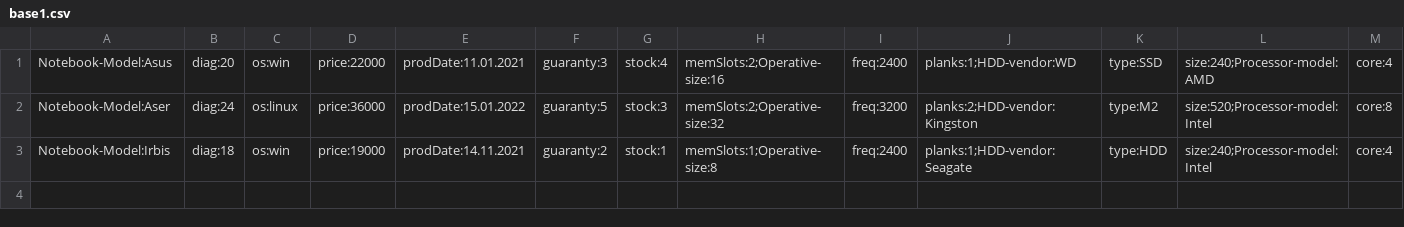
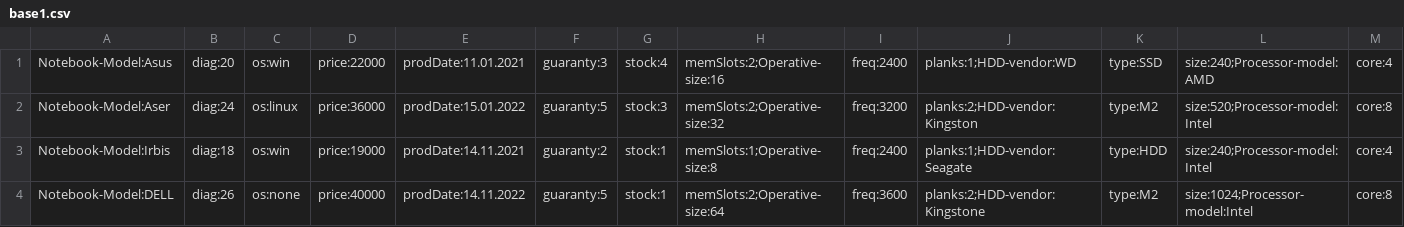
Before and after one commit to Rendo-M/java-bassics, a CSV file: comp_shop/base1.csv, drawn as a sheet; only a part is shown; rows hold the shown columns only; the diff names each change by its address in the sheet, - before the commit and + after, or states it on an @@ line.

```diff
--- a/comp_shop/base1.csv
+++ b/comp_shop/base1.csv
+row 4: Notebook-Model:DELL | diag:26 | os:none | price:40000 | prodDate:14.11.2022 | guaranty:5 | stock:1 | memSlots:2;Operative-size:64 | freq:3600 | planks:2;HDD-vendor:Kingstone | type:M2 | size:1024;Processor-model:Intel | core:8
```
Also changed, not shown: 7 other files.
